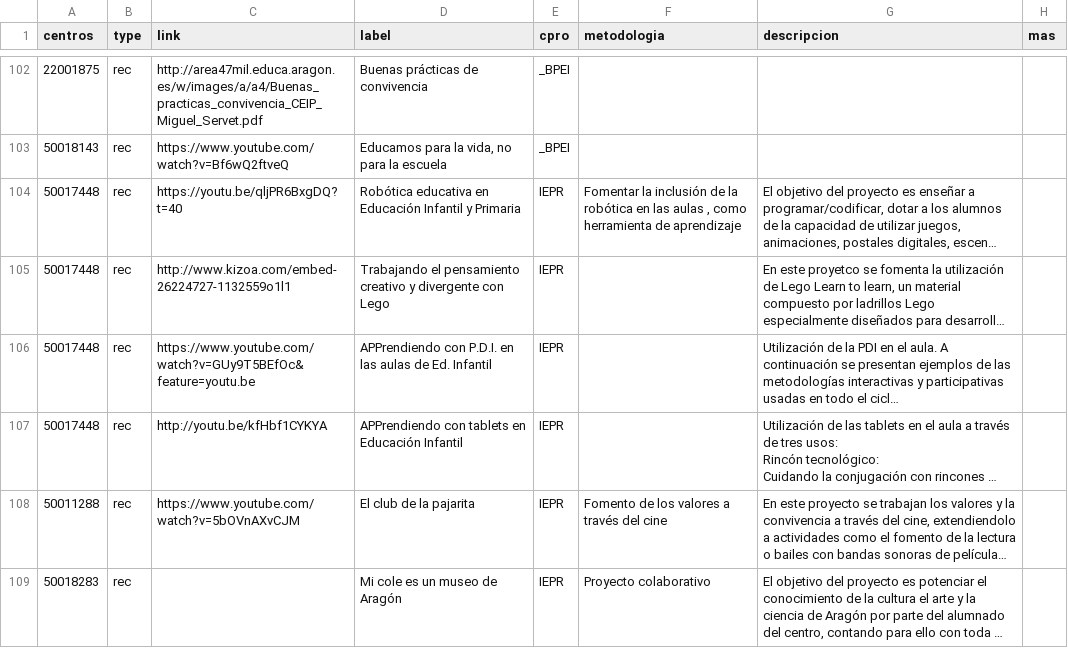
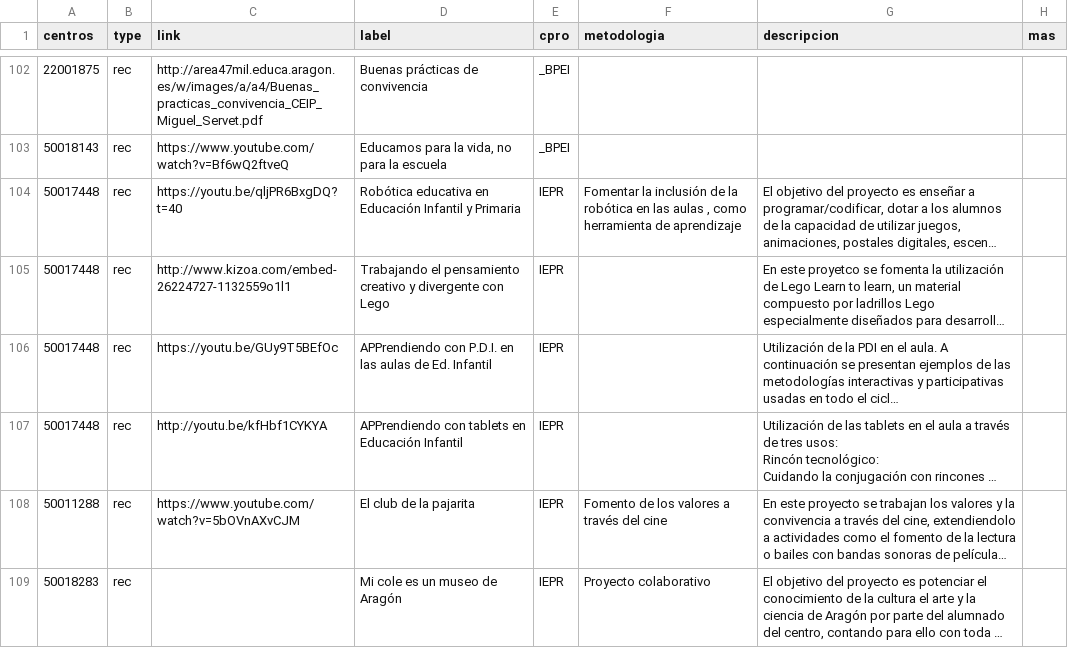
Before and after one commit to lmorillas/mapa-innovacion-aragon, a CSV file: recursos.csv, drawn as a sheet; only a part is shown, gaps mark what is left out; long unchanged cells end in …; the diff names each change by its address in the sheet, - before the commit and + after, or states it on an @@ line.

```diff
--- a/recursos.csv
+++ b/recursos.csv
-C106 (link): https://www.youtube.com/watch?v=GUy9T5BEfOc&feature=youtu.be
+C106 (link): https://youtu.be/GUy9T5BEfOc
```
Also changed, not shown: 1 other file.
